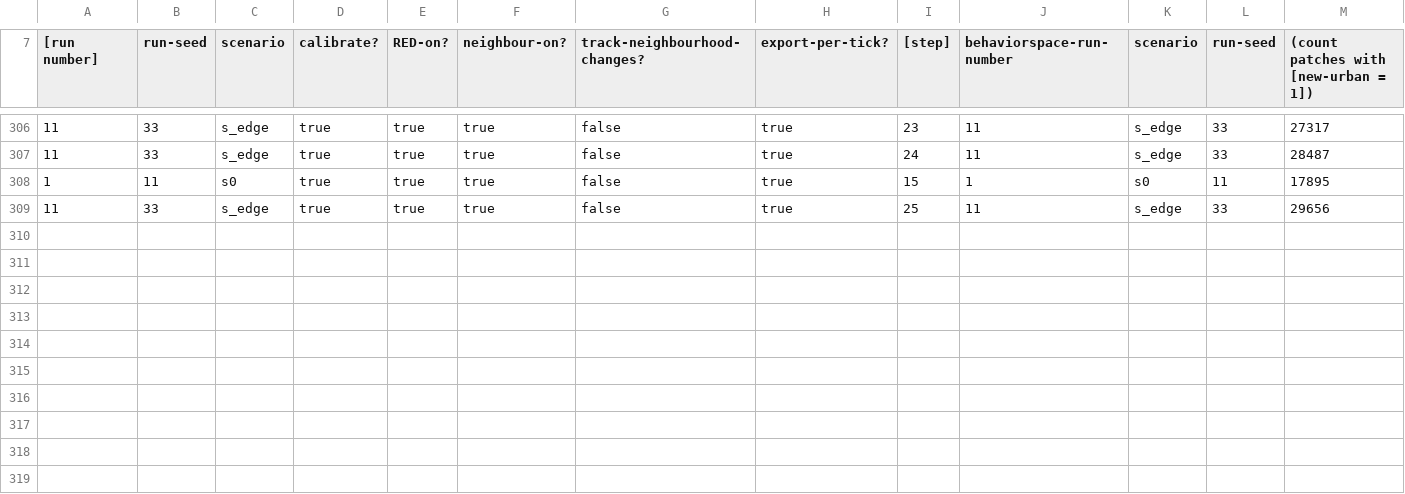
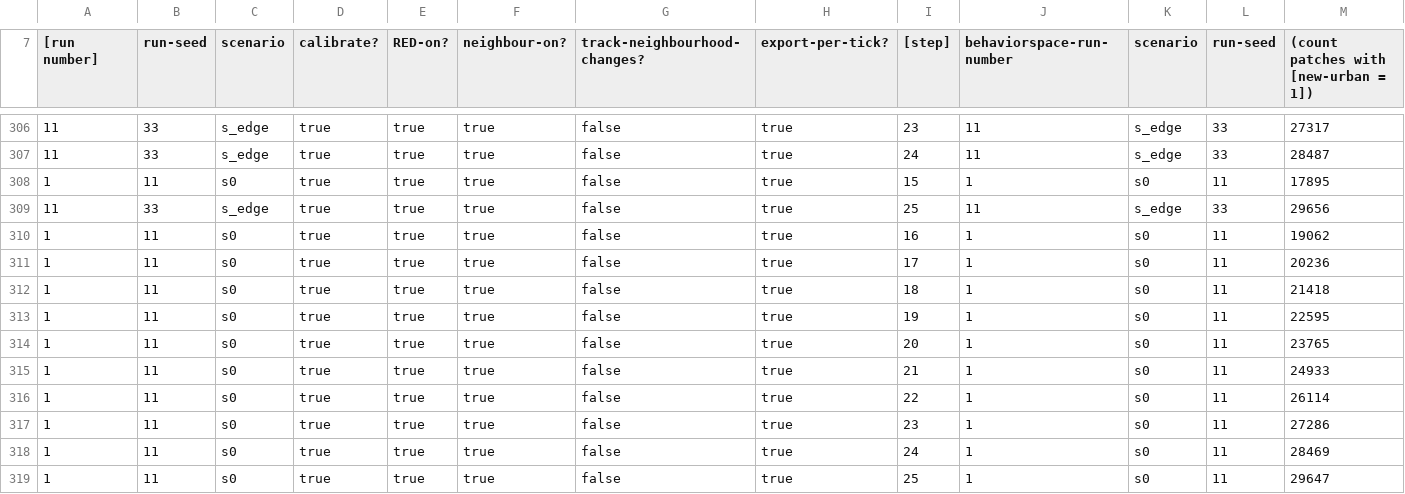
Before and after one commit to alexandrepereiraarq/TI-City-Model, a CSV file: docs/JAK_TA-model_BS_table_R125-128.csv, drawn as a sheet; only a part is shown, gaps mark what is left out; rows hold the shown columns only; the diff names each change by its address in the sheet, - before the commit and + after, or states it on an @@ line.

Commit message:
update BehaviorSpace files after run

```diff
--- a/docs/JAK_TA-model_BS_table_R125-128.csv
+++ b/docs/JAK_TA-model_BS_table_R125-128.csv
+row 310: 1 | 11 | s0 | true | true | true | false | true | 16 | 1 | s0 | 11 | 19062
+row 311: 1 | 11 | s0 | true | true | true | false | true | 17 | 1 | s0 | 11 | 20236
+row 312: 1 | 11 | s0 | true | true | true | false | true | 18 | 1 | s0 | 11 | 21418
+row 313: 1 | 11 | s0 | true | true | true | false | true | 19 | 1 | s0 | 11 | 22595
+row 314: 1 | 11 | s0 | true | true | true | false | true | 20 | 1 | s0 | 11 | 23765
+row 315: 1 | 11 | s0 | true | true | true | false | true | 21 | 1 | s0 | 11 | 24933
+row 316: 1 | 11 | s0 | true | true | true | false | true | 22 | 1 | s0 | 11 | 26114
+row 317: 1 | 11 | s0 | true | true | true | false | true | 23 | 1 | s0 | 11 | 27286
+row 318: 1 | 11 | s0 | true | true | true | false | true | 24 | 1 | s0 | 11 | 28469
+row 319: 1 | 11 | s0 | true | true | true | false | true | 25 | 1 | s0 | 11 | 29647
```
Also changed, not shown: 3 other files.
